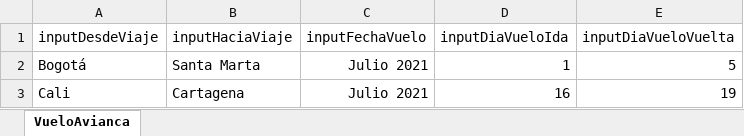
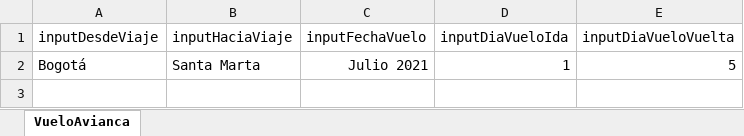
Before and after one commit to Pablo012020/RetoAutomatizacionAvianca, an Excel workbook: target/test-classes/data/RetoTecnico.xlsx, sheet VueloAvianca, drawn as a sheet; values as stored, in another font and other column widths than the file's, no borders; the diff names each change by its address in the sheet, - before the commit and + after, or states it on an @@ line.

Commit message:
Se realiza modificación para funcionamiento de flujo pero aun se queda en el paso de seleccionar vuelo.

```diff
--- a/target/test-classes/data/RetoTecnico.xlsx (sheet VueloAvianca)
+++ b/target/test-classes/data/RetoTecnico.xlsx (sheet VueloAvianca)
-row 3: Cali | Cartagena | Julio 2021 | 16 | 19
```
Also changed, not shown: 20 other files.
